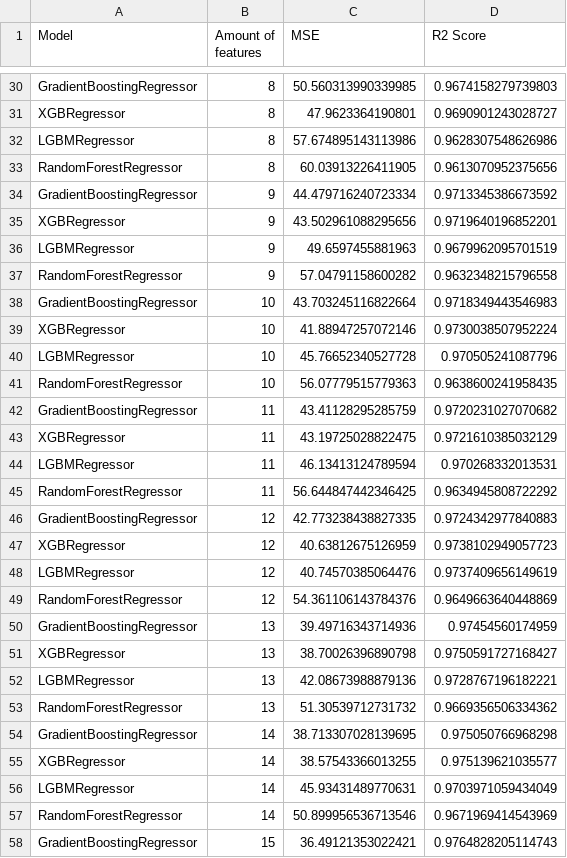
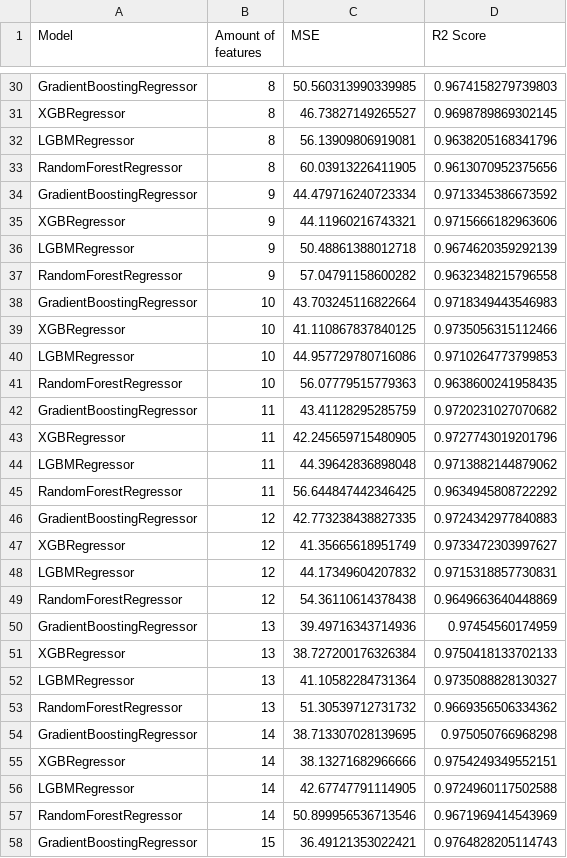
Before and after one commit to Natanius18/diploma, a CSV file: readyDatasets/features_comparing_gbr.csv, drawn as a sheet; only a part is shown, gaps mark what is left out; the diff covers the shown part only; the diff names each change by its address in the sheet, - before the commit and + after, or states it on an @@ line.

```diff
--- a/readyDatasets/features_comparing_gbr.csv
+++ b/readyDatasets/features_comparing_gbr.csv
-C31 (MSE): 47.9623364190801
+C31 (MSE): 46.73827149265527
-D31 (R2 Score): 0.9690901243028727
+D31 (R2 Score): 0.9698789869302145
-C32 (MSE): 57.674895143113986
+C32 (MSE): 56.13909806919081
-D32 (R2 Score): 0.9628307548626986
+D32 (R2 Score): 0.9638205168341796
-C35 (MSE): 43.502961088295656
+C35 (MSE): 44.11960216743321
-D35 (R2 Score): 0.9719640196852201
+D35 (R2 Score): 0.9715666182963606
-C36 (MSE): 49.6597455881963
+C36 (MSE): 50.48861388012718
-D36 (R2 Score): 0.9679962095701519
+D36 (R2 Score): 0.9674620359292139
-C39 (MSE): 41.88947257072146
+C39 (MSE): 41.110867837840125
-D39 (R2 Score): 0.9730038507952224
+D39 (R2 Score): 0.9735056315112466
-C40 (MSE): 45.76652340527728
+C40 (MSE): 44.957729780716086
-D40 (R2 Score): 0.970505241087796
+D40 (R2 Score): 0.9710264773799853
-C43 (MSE): 43.19725028822475
+C43 (MSE): 42.245659715480905
-D43 (R2 Score): 0.9721610385032129
+D43 (R2 Score): 0.9727743019201796
-C44 (MSE): 46.13413124789594
+C44 (MSE): 44.39642836898048
-D44 (R2 Score): 0.970268332013531
+D44 (R2 Score): 0.9713882144879062
-C47 (MSE): 40.63812675126959
+C47 (MSE): 41.35665618951749
-D47 (R2 Score): 0.9738102949057723
+D47 (R2 Score): 0.9733472303997627
-C48 (MSE): 40.74570385064476
+C48 (MSE): 44.17349604207832
-D48 (R2 Score): 0.9737409656149619
+D48 (R2 Score): 0.9715318857730831
-C49 (MSE): 54.361106143784376
+C49 (MSE): 54.36110614378438
-C51 (MSE): 38.70026396890798
+C51 (MSE): 38.727200176326384
-D51 (R2 Score): 0.9750591727168427
+D51 (R2 Score): 0.9750418133702133
-C52 (MSE): 42.08673988879136
+C52 (MSE): 41.10582284731364
-D52 (R2 Score): 0.9728767196182221
+D52 (R2 Score): 0.9735088828130327
-C55 (MSE): 38.57543366013255
+C55 (MSE): 38.13271682966666
-D55 (R2 Score): 0.975139621035577
+D55 (R2 Score): 0.9754249349552151
-C56 (MSE): 45.93431489770631
+C56 (MSE): 42.67747791114905
-D56 (R2 Score): 0.9703971059434049
+D56 (R2 Score): 0.9724960117502588
```
Also changed, not shown: 70 edited cells elsewhere in this file, 23 other files.
